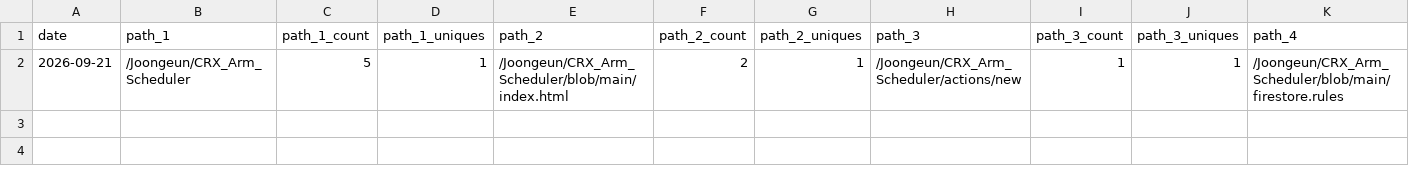
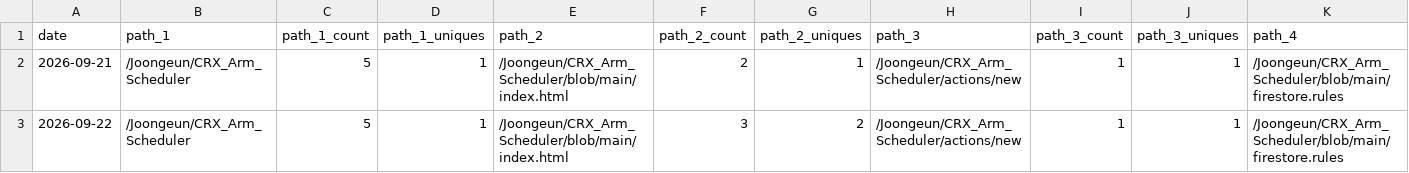
Before and after one commit to Joongeun/Joon_Project_Stats, a CSV file: data/github_paths/CRX_Arm_Scheduler.csv, drawn as a sheet; only a part is shown; rows hold the shown columns only; the diff names each change by its address in the sheet, - before the commit and + after, or states it on an @@ line.

Commit message:
data update

```diff
--- a/data/github_paths/CRX_Arm_Scheduler.csv
+++ b/data/github_paths/CRX_Arm_Scheduler.csv
+row 3: 2026-09-22 | /Joongeun/CRX_Arm_Scheduler | 5 | 1 | /Joongeun/CRX_Arm_Scheduler/blob/main/index.html | 3 | 2 | /Joongeun/CRX_Arm_Scheduler/actions/new | 1 | 1 | /Joongeun/CRX_Arm_Scheduler/blob/main/firestore.rules
```
Also changed, not shown: data/github_paths/2024-MIT-Blueprint-Hackathon-Web-Development.csv, data/github_paths/MIT-Internship-2024.csv, 17 other files.
